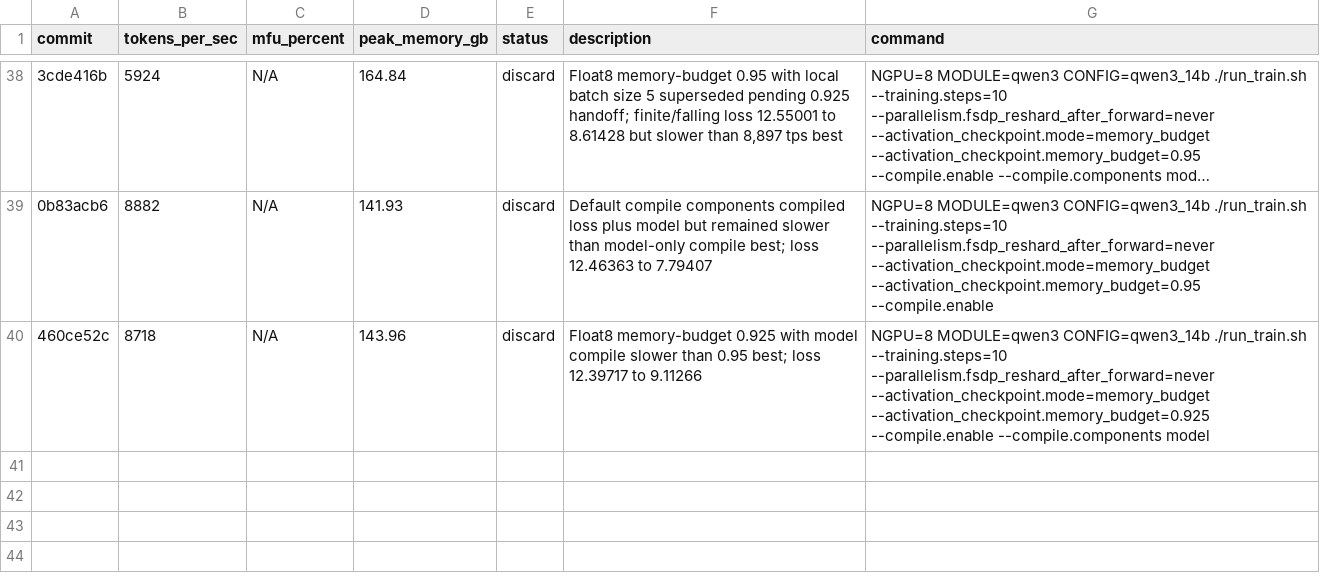
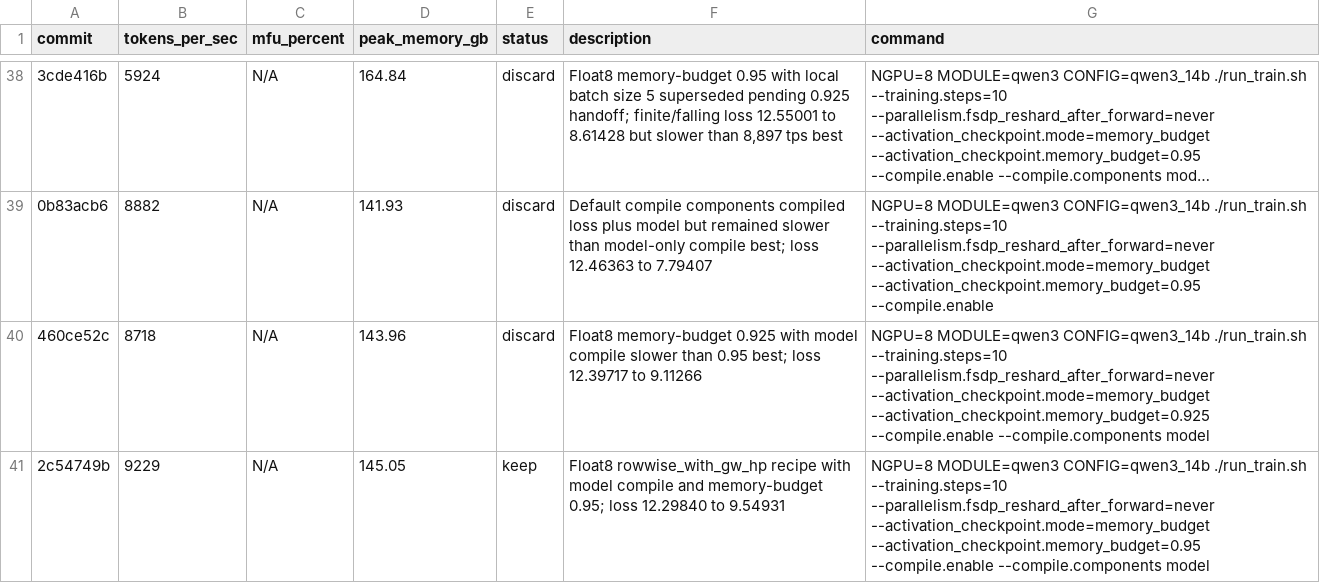
Before and after one commit to pytorch/torchtitan, a TSV file: results.tsv, drawn as a sheet; only a part is shown, gaps mark what is left out; long unchanged cells end in …; the diff names each change by its address in the sheet, - before the commit and + after, or states it on an @@ line.

Commit message:
Record Qwen3 Float8 gw high precision result

```diff
--- a/results.tsv
+++ b/results.tsv
+row 41: 2c54749b | 9229 | N/A | 145.05 | keep | Float8 rowwise_with_gw_hp recipe with model compile and memory-budget 0.95; loss 12.29840 to 9.54931 | NGPU=8 MODULE=qwen3 CONFIG=qwen3_14b ./run_train.sh --training.steps=10 --parallelism.fsdp_reshard_after_forward=never --activation_checkpoint.mode=memory_budget --activation_checkpoint.memory_budget=0.95 --compile.enable --compile.components model
```
Also changed, not shown: 2 other files.
